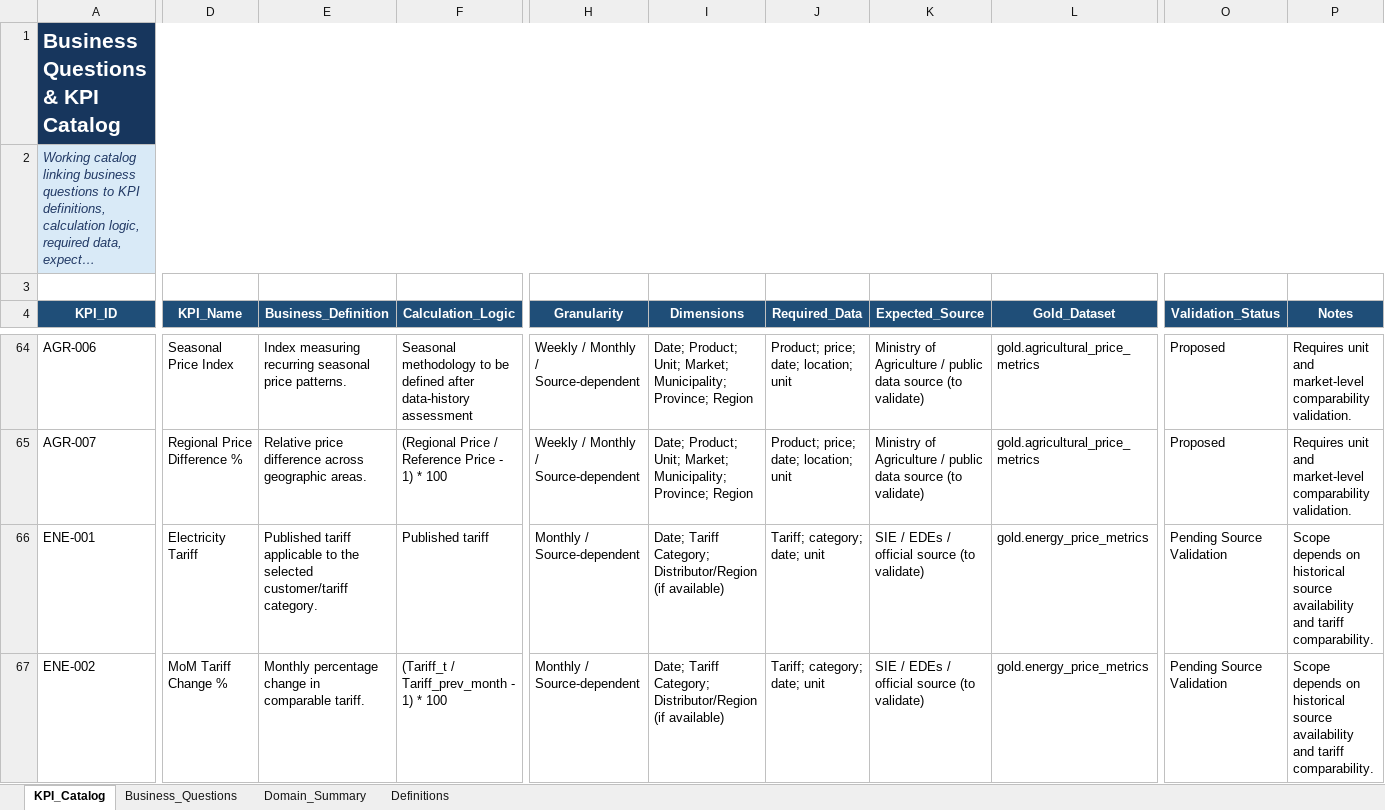
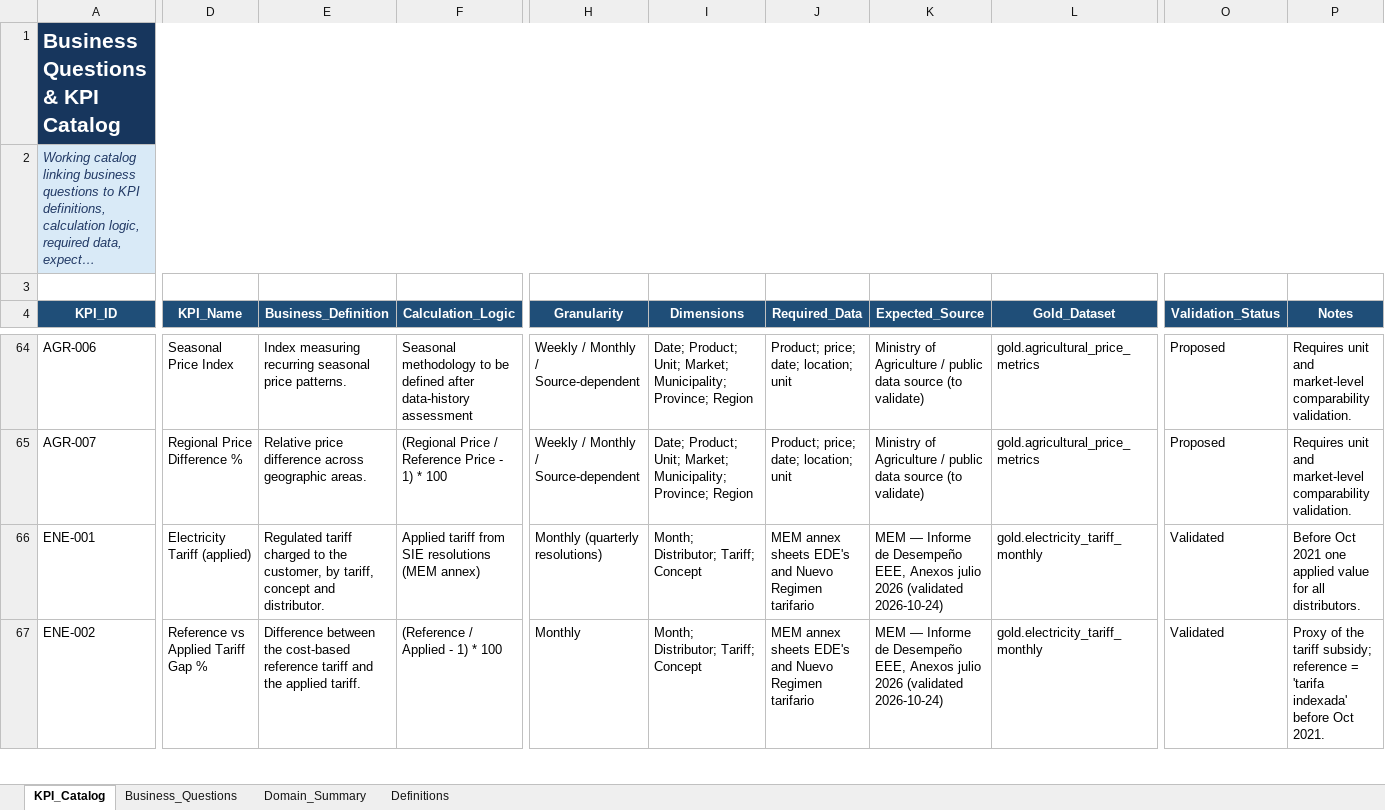
Before and after one commit to Stanly06/rd-economic-financial-intelligence, an Excel workbook: docs/03_Business_Questions_KPI_Catalog.xlsx, sheet KPI_Catalog, drawn as a sheet; only a part is shown, gaps mark what is left out; long unchanged cells end in …; values as stored, in another font and other column widths than the file's, no borders; conditional formats and table styles not drawn; the diff covers the shown part only; the diff names each change by its address in the sheet, - before the commit and + after, or states it on an @@ line.

Commit message:
feat: add MEM electricity pipeline (ENE-001..009), Job tasks and Power BI page

```diff
--- a/docs/03_Business_Questions_KPI_Catalog.xlsx (sheet KPI_Catalog)
+++ b/docs/03_Business_Questions_KPI_Catalog.xlsx (sheet KPI_Catalog)
-D66 (KPI_Name): Electricity Tariff
+D66 (KPI_Name): Electricity Tariff (applied)
-E66 (Business_Definition): Published tariff applicable to the selected customer/tariff category.
+E66 (Business_Definition): Regulated tariff charged to the customer, by tariff, concept and distributor.
-F66 (Calculation_Logic): Published tariff
+F66 (Calculation_Logic): Applied tariff from SIE resolutions (MEM annex)
-H66 (Granularity): Monthly / Source-dependent
+H66 (Granularity): Monthly (quarterly resolutions)
-I66:I67 (Dimensions): Date; Tariff Category; Distributor/Region (if available)
+I66:I67 (Dimensions): Month; Distributor; Tariff; Concept
-J66:J67 (Required_Data): Tariff; category; date; unit
+J66:J67 (Required_Data): MEM annex sheets EDE's and Nuevo Regimen tarifario
-K66:K67 (Expected_Source): SIE / EDEs / official source (to validate)
+K66:K67 (Expected_Source): MEM — Informe de Desempeño EEE, Anexos julio 2026 (validated 2026-10-24)
-L66:L67 (Gold_Dataset): gold.energy_price_metrics
+L66:L67 (Gold_Dataset): gold.electricity_tariff_monthly
-O66:O67 (Validation_Status): Pending Source Validation
+O66:O67 (Validation_Status): Validated
-P66 (Notes): Scope depends on historical source availability and tariff comparability.
+P66 (Notes): Before Oct 2021 one applied value for all distributors.
-D67 (KPI_Name): MoM Tariff Change %
+D67 (KPI_Name): Reference vs Applied Tariff Gap %
-E67 (Business_Definition): Monthly percentage change in comparable tariff.
+E67 (Business_Definition): Difference between the cost-based reference tariff and the applied tariff.
-F67 (Calculation_Logic): (Tariff_t / Tariff_prev_month - 1) * 100
+F67 (Calculation_Logic): (Reference / Applied - 1) * 100
-H67 (Granularity): Monthly / Source-dependent
+H67 (Granularity): Monthly
-P67 (Notes): Scope depends on historical source availability and tariff comparability.
+P67 (Notes): Proxy of the tariff subsidy; reference = 'tarifa indexada' before Oct 2021.
```
Also changed, not shown: 4 added rows and 32 edited cells elsewhere in this sheet, sheet Business_Questions, 11 other files.
